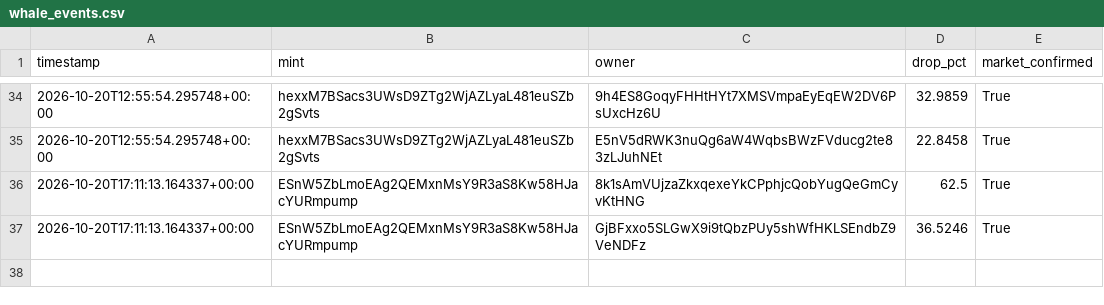
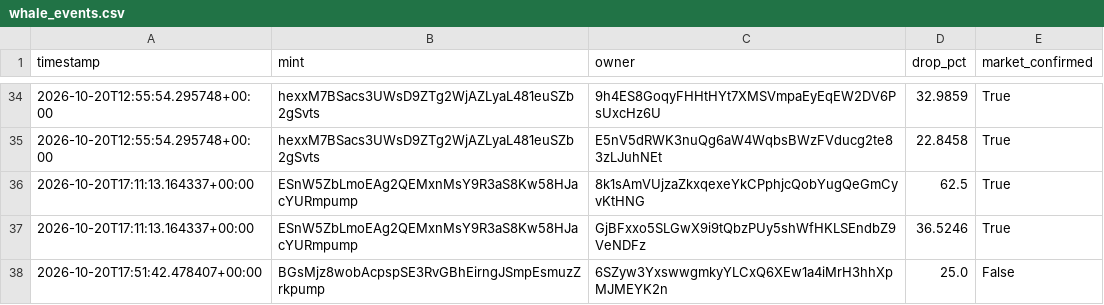
Before and after one commit to amincanani1985-web/meme-scanner-bot, a CSV file: whale_events.csv, drawn as a sheet; only a part is shown, gaps mark what is left out.

```diff
--- a/whale_events.csv
+++ b/whale_events.csv
@@ -37 +37,2 @@ timestamp,mint,owner,drop_pct,market_confirmed
 2026-10-20T17:11:13.164337+00:00,ESnW5ZbLmoEAg2QEMxnMsY9R3aS8Kw58HJacYURmpump,GjBFxxo5SLGwX9i9tQbzPUy5shWfHKLSEndbZ9VeNDFz,36.5246,True
+2026-10-20T17:51:42.478407+00:00,BGsMjz8wobAcpspSE3RvGBhEirngJSmpEsmuzZrkpump,6SZyw3YxswwgmkyYLCxQ6XEw1a4iMrH3hhXpMJMEYK2n,25.0,False
```
Also changed, not shown: 3 other files.
